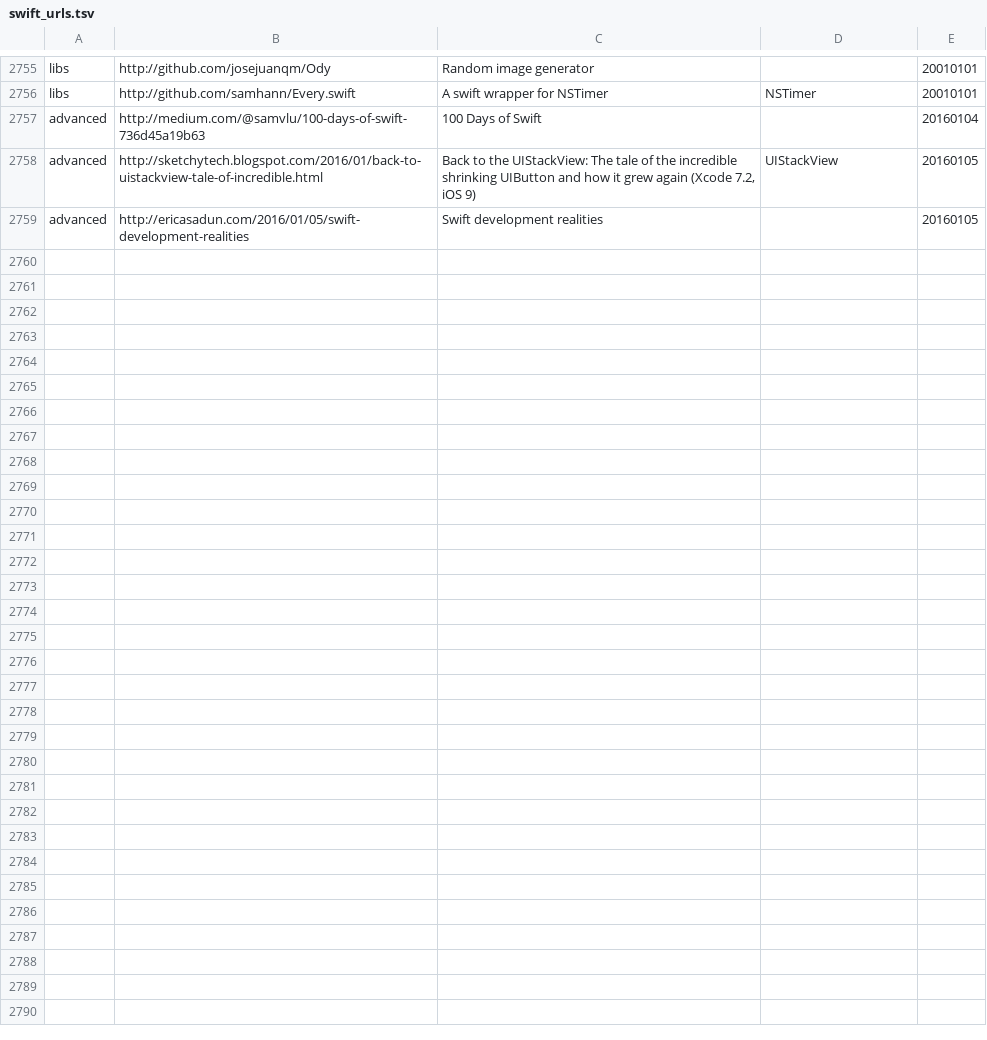
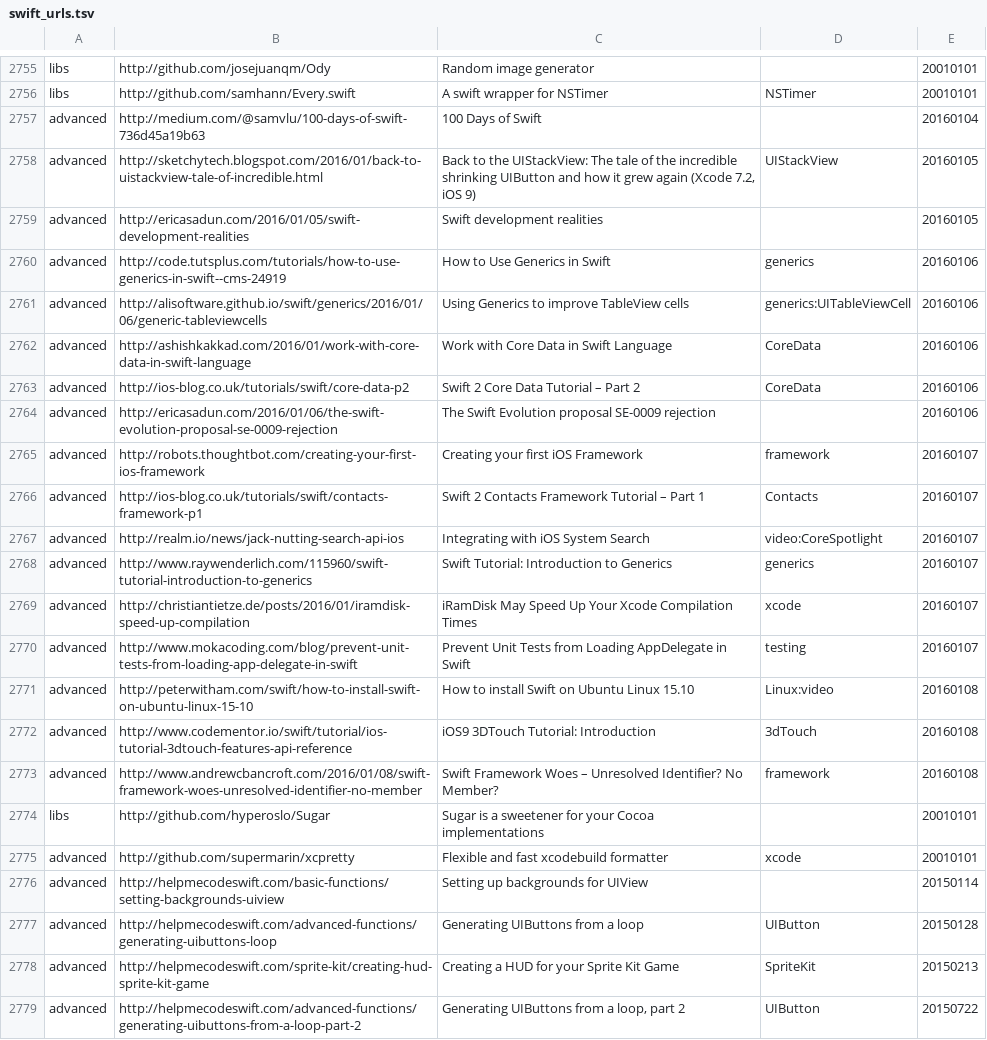
Before and after one commit to melling/SwiftResources, a TSV file: swift_urls.tsv, drawn as a sheet; only a part is shown, gaps mark what is left out; the diff covers the shown part only; the diff names each change by its address in the sheet, - before the commit and + after, or states it on an @@ line.

Commit message:
More urls

```diff
--- a/swift_urls.tsv
+++ b/swift_urls.tsv
+row 2760: advanced | http://code.tutsplus.com/tutorials/how-to-use-generics-in-swift--cms-24919 | How to Use Generics in Swift | generics | 20160106
+row 2761: advanced | http://alisoftware.github.io/swift/generics/2016/01/06/generic-tableviewcells | Using Generics to improve TableView cells | generics:UITableViewCell | 20160106
+row 2762: advanced | http://ashishkakkad.com/2016/01/work-with-core-data-in-swift-language | Work with Core Data in Swift Language | CoreData | 20160106
+row 2763: advanced | http://ios-blog.co.uk/tutorials/swift/core-data-p2 | Swift 2 Core Data Tutorial – Part 2 | CoreData | 20160106
+row 2764: advanced | http://ericasadun.com/2016/01/06/the-swift-evolution-proposal-se-0009-rejection | The Swift Evolution proposal SE-0009 rejection |  | 20160106
+row 2765: advanced | http://robots.thoughtbot.com/creating-your-first-ios-framework | Creating your first iOS Framework | framework | 20160107
+row 2766: advanced | http://ios-blog.co.uk/tutorials/swift/contacts-framework-p1 | Swift 2 Contacts Framework Tutorial – Part 1 | Contacts | 20160107
+row 2767: advanced | http://realm.io/news/jack-nutting-search-api-ios | Integrating with iOS System Search | video:CoreSpotlight | 20160107
+row 2768: advanced | http://www.raywenderlich.com/115960/swift-tutorial-introduction-to-generics | Swift Tutorial: Introduction to Generics | generics | 20160107
+row 2769: advanced | http://christiantietze.de/posts/2016/01/iramdisk-speed-up-compilation | iRamDisk May Speed Up Your Xcode Compilation Times | xcode | 20160107
+row 2770: advanced | http://www.mokacoding.com/blog/prevent-unit-tests-from-loading-app-delegate-in-swift | Prevent Unit Tests from Loading AppDelegate in Swift | testing | 20160107
+row 2771: advanced | http://peterwitham.com/swift/how-to-install-swift-on-ubuntu-linux-15-10 | How to install Swift on Ubuntu Linux 15.10 | Linux:video | 20160108
+row 2772: advanced | http://www.codementor.io/swift/tutorial/ios-tutorial-3dtouch-features-api-reference | iOS9 3DTouch Tutorial: Introduction | 3dTouch | 20160108
+row 2773: advanced | http://www.andrewcbancroft.com/2016/01/08/swift-framework-woes-unresolved-identifier-no-member | Swift Framework Woes – Unresolved Identifier? No Member? | framework | 20160108
+row 2774: libs | http://github.com/hyperoslo/Sugar | Sugar is a sweetener for your Cocoa implementations |  | 20010101
+row 2775: advanced | http://github.com/supermarin/xcpretty | Flexible and fast xcodebuild formatter | xcode | 20010101
+row 2776: advanced | http://helpmecodeswift.com/basic-functions/setting-backgrounds-uiview | Setting up backgrounds for UIView |  | 20150114
+row 2777: advanced | http://helpmecodeswift.com/advanced-functions/generating-uibuttons-loop | Generating UIButtons from a loop | UIButton | 20150128
+row 2778: advanced | http://helpmecodeswift.com/sprite-kit/creating-hud-sprite-kit-game | Creating a HUD for your Sprite Kit Game | SpriteKit | 20150213
+row 2779: advanced | http://helpmecodeswift.com/advanced-functions/generating-uibuttons-from-a-loop-part-2 | Generating UIButtons from a loop, part 2 | UIButton | 20150722
```
Also changed, not shown: 19 added rows and 6 edited cells elsewhere in this file.
